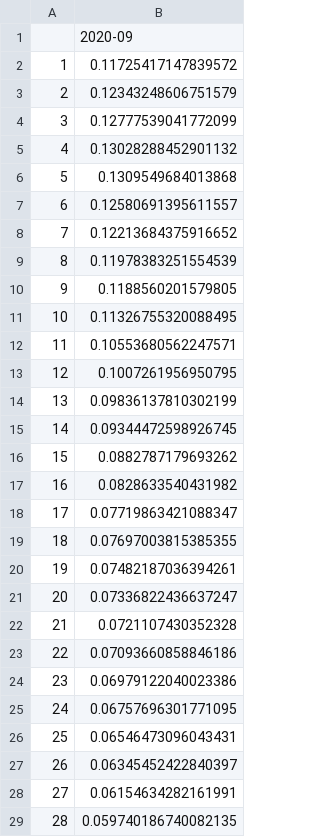
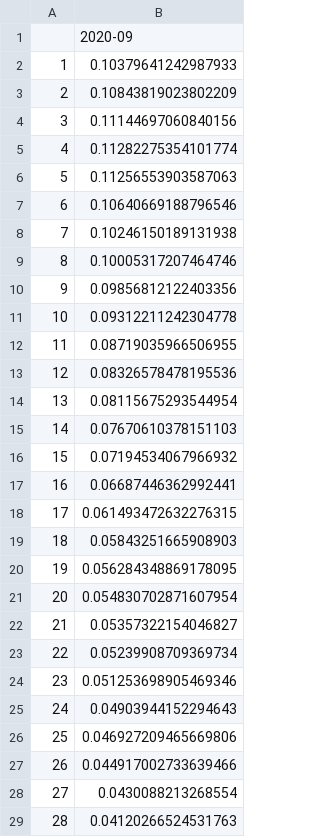
Before and after one commit to kliao-tala/pyltv, a CSV file: pyltv/2020-09.csv, drawn as a sheet; only a part is shown; the diff covers the shown part only.

```diff
--- a/pyltv/2020-09.csv
+++ b/pyltv/2020-09.csv
@@ -1,29 +1,29 @@
 ,2020-09
-1,0.11725417147839572
-2,0.12343248606751579
-3,0.12777539041772099
-4,0.13028288452901132
-5,0.1309549684013868
-6,0.12580691395611557
-7,0.12213684375916652
-8,0.11978383251554539
-9,0.1188560201579805
-10,0.11326755320088495
-11,0.10553680562247571
-12,0.1007261956950795
-13,0.09836137810302199
-14,0.09344472598926745
-15,0.0882787179693262
-16,0.0828633540431982
-17,0.07719863421088347
-18,0.07697003815385355
-19,0.07482187036394261
-20,0.07336822436637247
-21,0.0721107430352328
-22,0.07093660858846186
-23,0.06979122040023386
-24,0.06757696301771095
-25,0.06546473096043431
-26,0.06345452422840397
-27,0.06154634282161991
-28,0.059740186740082135
+1,0.10379641242987933
+2,0.10843819023802209
+3,0.11144697060840156
+4,0.11282275354101774
+5,0.11256553903587063
+6,0.10640669188796546
+7,0.10246150189131938
+8,0.10005317207464746
+9,0.09856812122403356
+10,0.09312211242304778
+11,0.08719035966506955
+12,0.08326578478195536
+13,0.08115675293544954
+14,0.07670610378151103
+15,0.07194534067966932
+16,0.06687446362992441
+17,0.061493472632276315
+18,0.05843251665908903
+19,0.056284348869178095
+20,0.054830702871607954
+21,0.05357322154046827
+22,0.05239908709369734
+23,0.051253698905469346
+24,0.04903944152294643
+25,0.046927209465669806
+26,0.044917002733639466
+27,0.0430088213268554
+28,0.04120266524531763
```
Also changed, not shown: 22 edited cells elsewhere in this file, 10 other files.
